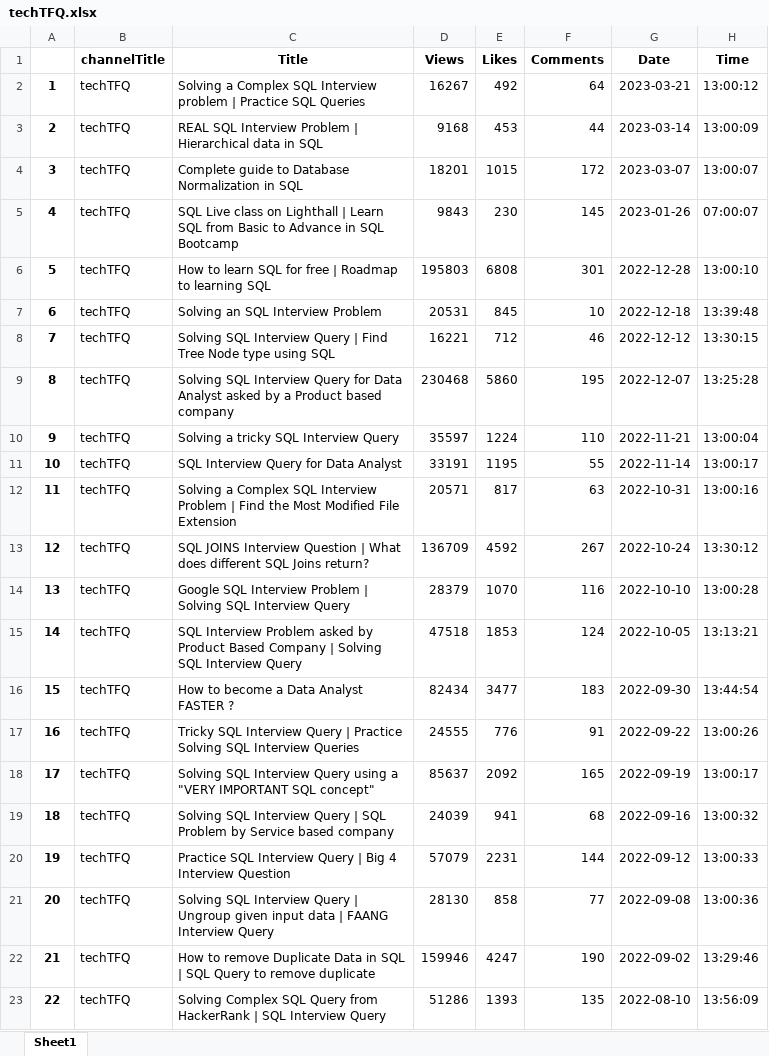
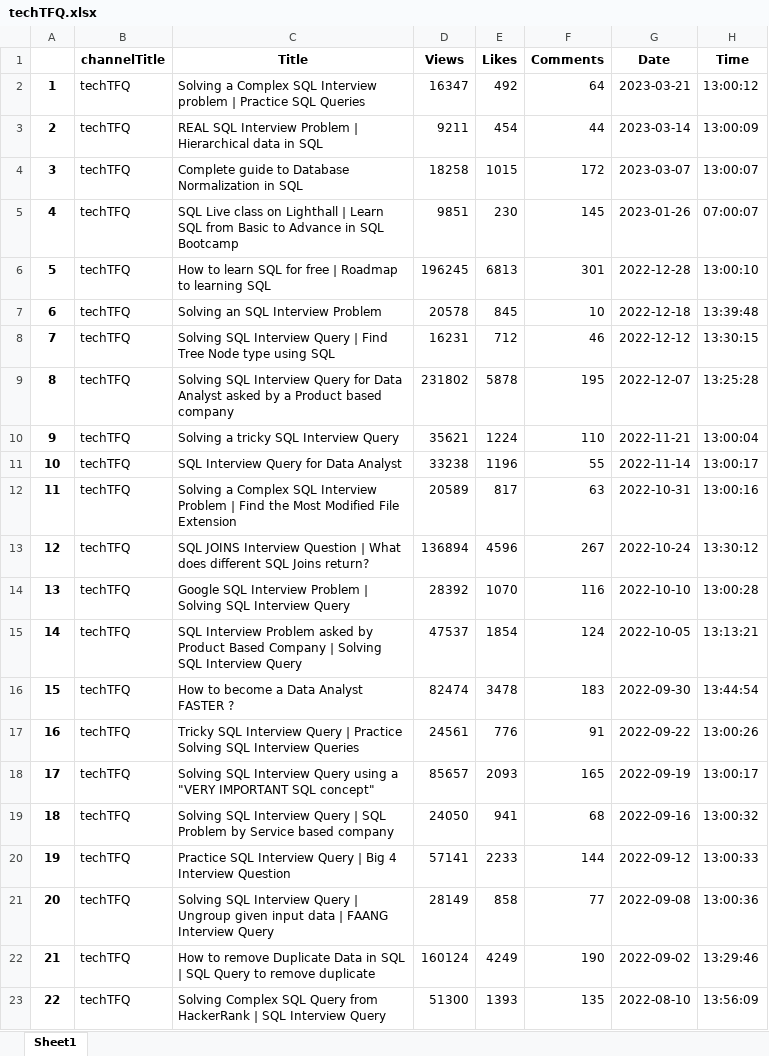
Before and after one commit to Shree7676/Data-Science-Masters, an Excel workbook: youtube_webscrab/techTFQ.xlsx, sheet Sheet1, drawn as a sheet; only a part is shown; values as stored, in another font and other column widths than the file's, no borders; the diff covers the shown part only; the diff names each change by its address in the sheet, - before the commit and + after, or states it on an @@ line.

```diff
--- a/youtube_webscrab/techTFQ.xlsx (sheet Sheet1)
+++ b/youtube_webscrab/techTFQ.xlsx (sheet Sheet1)
-D2 (Views): 16267
+D2 (Views): 16347
-D3 (Views): 9168
+D3 (Views): 9211
-E3 (Likes): 453
+E3 (Likes): 454
-D4 (Views): 18201
+D4 (Views): 18258
-D5 (Views): 9843
+D5 (Views): 9851
-D6 (Views): 195803
+D6 (Views): 196245
-E6 (Likes): 6808
+E6 (Likes): 6813
-D7 (Views): 20531
+D7 (Views): 20578
-D8 (Views): 16221
+D8 (Views): 16231
-D9 (Views): 230468
+D9 (Views): 231802
-E9 (Likes): 5860
+E9 (Likes): 5878
-D10 (Views): 35597
+D10 (Views): 35621
-D11 (Views): 33191
+D11 (Views): 33238
-E11 (Likes): 1195
+E11 (Likes): 1196
-D12 (Views): 20571
+D12 (Views): 20589
-D13 (Views): 136709
+D13 (Views): 136894
-E13 (Likes): 4592
+E13 (Likes): 4596
-D14 (Views): 28379
+D14 (Views): 28392
-D15 (Views): 47518
+D15 (Views): 47537
-E15 (Likes): 1853
+E15 (Likes): 1854
-D16 (Views): 82434
+D16 (Views): 82474
-E16 (Likes): 3477
+E16 (Likes): 3478
-D17 (Views): 24555
+D17 (Views): 24561
-D18 (Views): 85637
+D18 (Views): 85657
-E18 (Likes): 2092
+E18 (Likes): 2093
-D19 (Views): 24039
+D19 (Views): 24050
-D20 (Views): 57079
+D20 (Views): 57141
-E20 (Likes): 2231
+E20 (Likes): 2233
-D21 (Views): 28130
+D21 (Views): 28149
-D22 (Views): 159946
+D22 (Views): 160124
-E22 (Likes): 4247
+E22 (Likes): 4249
-D23 (Views): 51286
+D23 (Views): 51300
```
Also changed, not shown: 83 edited cells elsewhere in this sheet, youtube_webscrab/Comparing_all.xlsx, youtube_webscrab/Tina Huang.xlsx, 21 other files.
